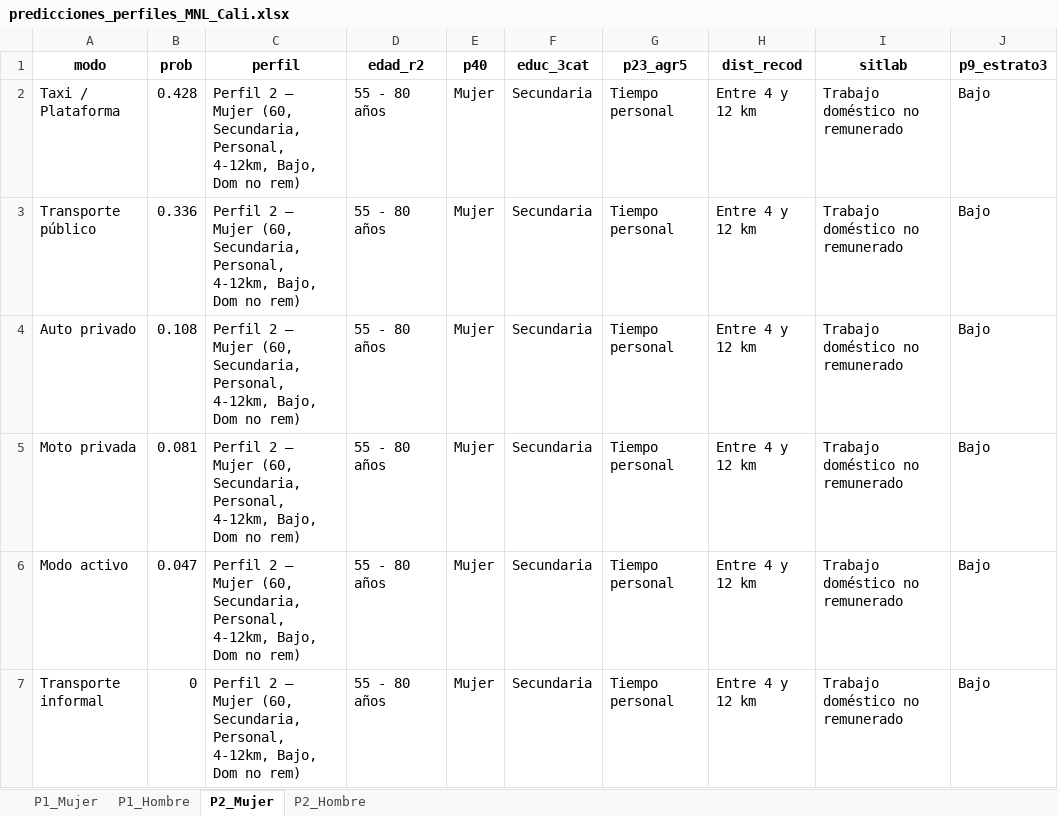
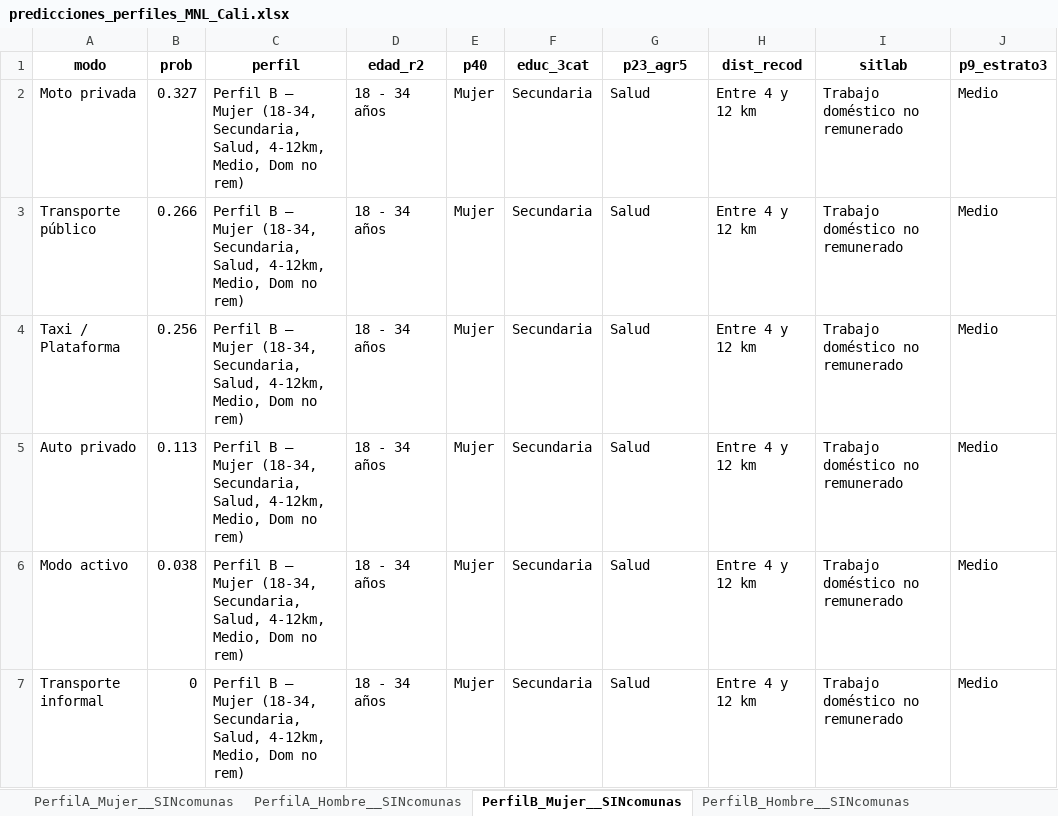
Before and after one commit to danielavaldesc/Natura, an Excel workbook: 201025_Results_Cali/MNL/predicciones/predicciones_perfiles_MNL_Cali.xlsx, sheet PerfilB_Mujer__SINcomunas, drawn as a sheet; values as stored, in another font and other column widths than the file's, no borders; removed rows and columns are numbered as before the commit, all else as after; the diff names each change by its address in the sheet, - before the commit and + after, or states it on an @@ line.

```diff
--- a/201025_Results_Cali/MNL/predicciones/predicciones_perfiles_MNL_Cali.xlsx (sheet PerfilB_Mujer__SINcomunas)
+++ b/201025_Results_Cali/MNL/predicciones/predicciones_perfiles_MNL_Cali.xlsx (sheet PerfilB_Mujer__SINcomunas)
-sheet tab: P1_Mujer
+sheet tab: PerfilA_Mujer__SINcomunas
-sheet tab: P1_Hombre
+sheet tab: PerfilA_Hombre__SINcomunas
-sheet tab: P2_Mujer
+sheet tab: PerfilB_Mujer__SINcomunas
-sheet tab: P2_Hombre
+sheet tab: PerfilB_Hombre__SINcomunas
-A2 (modo): Taxi / Plataforma
+A2 (modo): Moto privada
-B2 (prob): 0.428
+B2 (prob): 0.327
-C2:C3 (perfil): Perfil 2 – Mujer (60, Secundaria, Personal, 4-12km, Bajo, Dom no…
+C2:C3 (perfil): Perfil B – Mujer (18-34, Secundaria, Salud, 4-12km, Medio, Dom no…
-D2:D3 (edad_r2): 55 - 80 años
+D2:D3 (edad_r2): 18 - 34 años
-G2:G3 (p23_agr5): Tiempo personal
+G2:G3 (p23_agr5): Salud
-J2:J3 (p9_estrato3): Bajo
+J2:J3 (p9_estrato3): Medio
-B3 (prob): 0.336
+B3 (prob): 0.266
+row 4: Taxi / Plataforma | 0.256 | Perfil B – Mujer (18-34, Secundaria, Salud, 4-12km, Medio, Dom no rem) | 18 - 34 años | Mujer | Secundaria | Salud | Entre 4 y 12 km | Trabajo doméstico no remunerado | Medio
-B5 (prob): 0.108
+B5 (prob): 0.113
-C5 (perfil): Perfil 2 – Mujer (60, Secundaria, Personal, 4-12km, Bajo, Dom no…
+C5 (perfil): Perfil B – Mujer (18-34, Secundaria, Salud, 4-12km, Medio, Dom no…
-D5 (edad_r2): 55 - 80 años
+D5 (edad_r2): 18 - 34 años
-G5 (p23_agr5): Tiempo personal
+G5 (p23_agr5): Salud
-J5 (p9_estrato3): Bajo
+J5 (p9_estrato3): Medio
-row 5: Moto privada | 0.081 | Perfil 2 – Mujer (60, Secundaria, Personal, 4-12km, Bajo, Dom no rem) | 55 - 80 años | Mujer | Secundaria | Tiempo personal | Entre 4 y 12 km | Trabajo doméstico no remunerado | Bajo
-B6 (prob): 0.047
+B6 (prob): 0.038
-C6:C7 (perfil): Perfil 2 – Mujer (60, Secundaria, Personal, 4-12km, Bajo, Dom no…
+C6:C7 (perfil): Perfil B – Mujer (18-34, Secundaria, Salud, 4-12km, Medio, Dom no…
-D6:D7 (edad_r2): 55 - 80 años
+D6:D7 (edad_r2): 18 - 34 años
-G6:G7 (p23_agr5): Tiempo personal
+G6:G7 (p23_agr5): Salud
-J6:J7 (p9_estrato3): Bajo
+J6:J7 (p9_estrato3): Medio
```
Also changed, not shown: sheet PerfilA_Hombre__SINcomunas, sheet PerfilA_Mujer__SINcomunas, sheet PerfilB_Hombre__SINcomunas, 9 other files.
